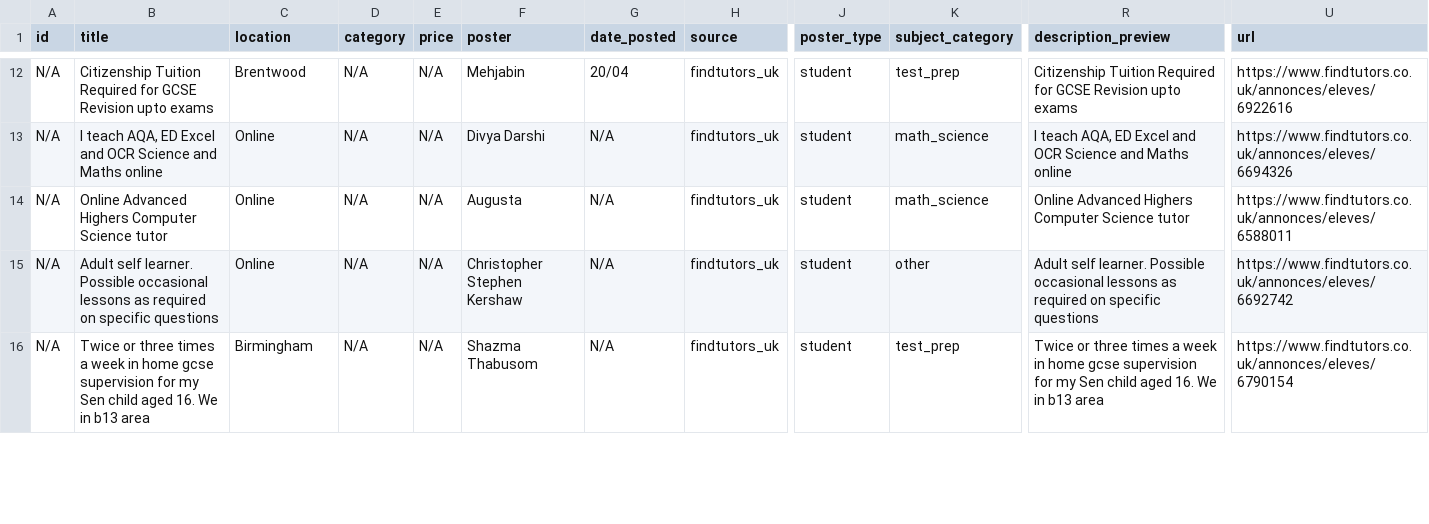
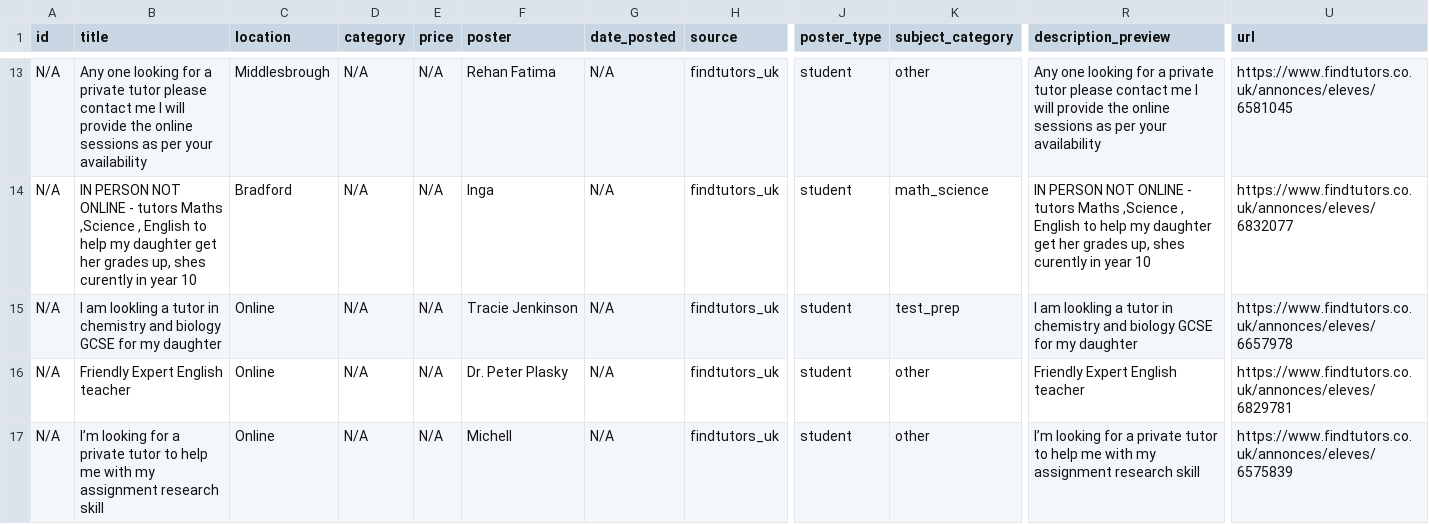
Before and after one commit to Dlawlet/afidiOS-finder, a CSV file: exports/tutoring_opportunities_latest.csv, drawn as a sheet; only a part is shown, gaps mark what is left out; addresses are those after the commit; the diff covers the shown part only; the diff names each change by its address in the sheet, - before the commit and + after, or states it on an @@ line.

```diff
--- a/exports/tutoring_opportunities_latest.csv
+++ b/exports/tutoring_opportunities_latest.csv
-B13 (title): Citizenship Tuition Required for GCSE Revision upto exams
+B13 (title): Any one looking for a private tutor please contact me I will provide the online sessions as per your availability
-C13 (location): Brentwood
+C13 (location): Middlesbrough
-F13 (poster): Mehjabin
+F13 (poster): Rehan Fatima
-G13 (date_posted): 20/04
+G13 (date_posted): N/A
-K13 (subject_category): test_prep
+K13 (subject_category): other
-R13 (description_preview): Citizenship Tuition Required for GCSE Revision upto exams
+R13 (description_preview): Any one looking for a private tutor please contact me I will provide the online sessions as per your availability
-U13 (url): https://www.findtutors.co.uk/annonces/eleves/6922616
+U13 (url): https://www.findtutors.co.uk/annonces/eleves/6581045
-B14 (title): I teach AQA, ED Excel and OCR Science and Maths online
+B14 (title): IN PERSON NOT ONLINE - tutors Maths ,Science , English to help my daughter get her grades up, shes curently in year 10
-C14 (location): Online
+C14 (location): Bradford
-F14 (poster): Divya Darshi
+F14 (poster): Inga
-R14 (description_preview): I teach AQA, ED Excel and OCR Science and Maths online
+R14 (description_preview): IN PERSON NOT ONLINE - tutors Maths ,Science , English to help my daughter get her grades up, shes curently in year 10
-U14 (url): https://www.findtutors.co.uk/annonces/eleves/6694326
+U14 (url): https://www.findtutors.co.uk/annonces/eleves/6832077
-B15 (title): Online Advanced Highers Computer Science tutor
+B15 (title): I am lookling a tutor in chemistry and biology GCSE for my daughter
-F15 (poster): Augusta
+F15 (poster): Tracie Jenkinson
-K15 (subject_category): math_science
+K15 (subject_category): test_prep
-R15 (description_preview): Online Advanced Highers Computer Science tutor
+R15 (description_preview): I am lookling a tutor in chemistry and biology GCSE for my daughter
-U15 (url): https://www.findtutors.co.uk/annonces/eleves/6588011
+U15 (url): https://www.findtutors.co.uk/annonces/eleves/6657978
-B16 (title): Adult self learner. Possible occasional lessons as required on specific questions
+B16 (title): Friendly Expert English teacher
-F16 (poster): Christopher Stephen Kershaw
+F16 (poster): Dr. Peter Plasky
-R16 (description_preview): Adult self learner. Possible occasional lessons as required on specific questions
+R16 (description_preview): Friendly Expert English teacher
-U16 (url): https://www.findtutors.co.uk/annonces/eleves/6692742
+U16 (url): https://www.findtutors.co.uk/annonces/eleves/6829781
-B17 (title): Twice or three times a week in home gcse supervision for my Sen child aged 16. We in b13 area
+B17 (title): I’m looking for a private tutor to help me with my assignment research skill
-C17 (location): Birmingham
+C17 (location): Online
-F17 (poster): Shazma Thabusom
+F17 (poster): Michell
-K17 (subject_category): test_prep
+K17 (subject_category): other
-R17 (description_preview): Twice or three times a week in home gcse supervision for my Sen child aged 16. We in b13 area
+R17 (description_preview): I’m looking for a private tutor to help me with my assignment research skill
-U17 (url): https://www.findtutors.co.uk/annonces/eleves/6790154
+U17 (url): https://www.findtutors.co.uk/annonces/eleves/6575839
```
Also changed, not shown: 1 added row and 79 edited cells elsewhere in this file, 4 other files.
